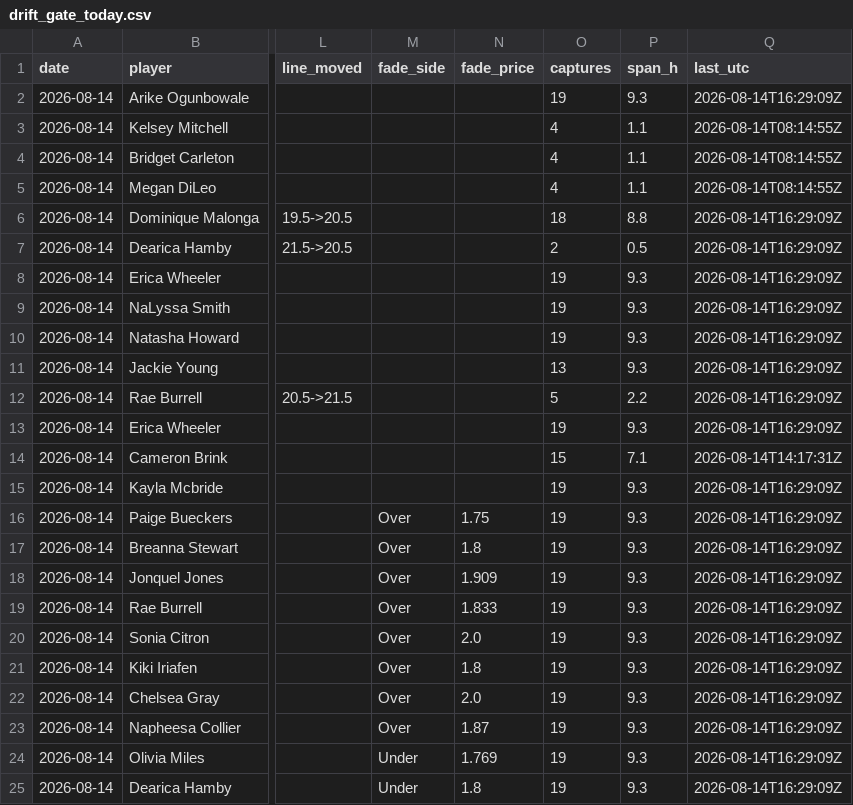
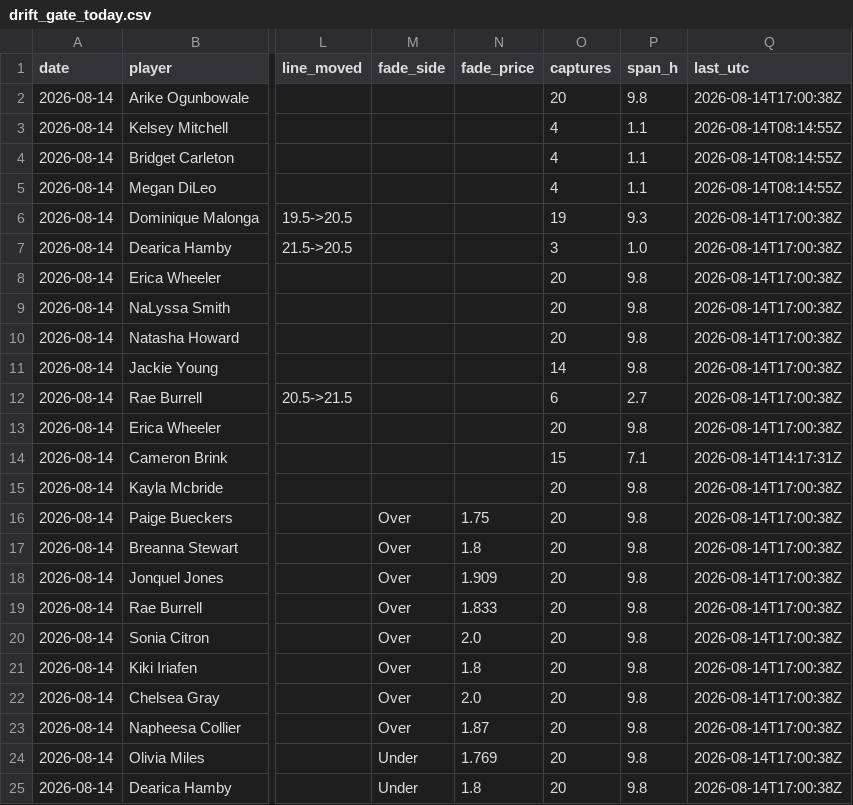
Before and after one commit to JollyChenn/wnba-line-capture, a CSV file: drift_gate_today.csv, drawn as a sheet; only a part is shown, gaps mark what is left out; the diff names each change by its address in the sheet, - before the commit and + after, or states it on an @@ line.

```diff
--- a/drift_gate_today.csv
+++ b/drift_gate_today.csv
-O2 (captures): 19
+O2 (captures): 20
-P2 (span_h): 9.3
+P2 (span_h): 9.8
-Q2 (last_utc): 2026-08-14T16:29:09Z
+Q2 (last_utc): 2026-08-14T17:00:38Z
-O6 (captures): 18
+O6 (captures): 19
-P6 (span_h): 8.8
+P6 (span_h): 9.3
-Q6:Q13 (last_utc): 2026-08-14T16:29:09Z
+Q6:Q13 (last_utc): 2026-08-14T17:00:38Z
-O7 (captures): 2
+O7 (captures): 3
-P7 (span_h): 0.5
+P7 (span_h): 1.0
-O8:O10 (captures): 19
+O8:O10 (captures): 20
-P8:P11 (span_h): 9.3
+P8:P11 (span_h): 9.8
-O11 (captures): 13
+O11 (captures): 14
-O12 (captures): 5
+O12 (captures): 6
-P12 (span_h): 2.2
+P12 (span_h): 2.7
-O13 (captures): 19
+O13 (captures): 20
-P13 (span_h): 9.3
+P13 (span_h): 9.8
-O15:O25 (captures): 19
+O15:O25 (captures): 20
-P15:P25 (span_h): 9.3
+P15:P25 (span_h): 9.8
-Q15:Q25 (last_utc): 2026-08-14T16:29:09Z
+Q15:Q25 (last_utc): 2026-08-14T17:00:38Z
```
Also changed, not shown: drift_log.csv, 4 other files.
